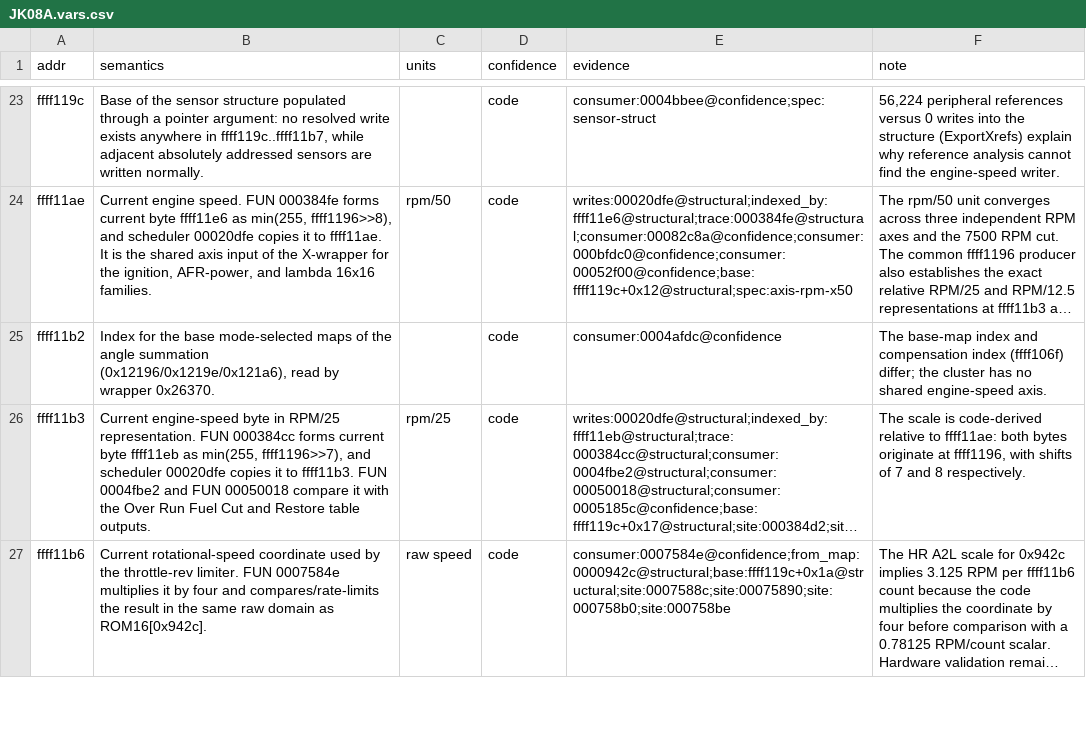
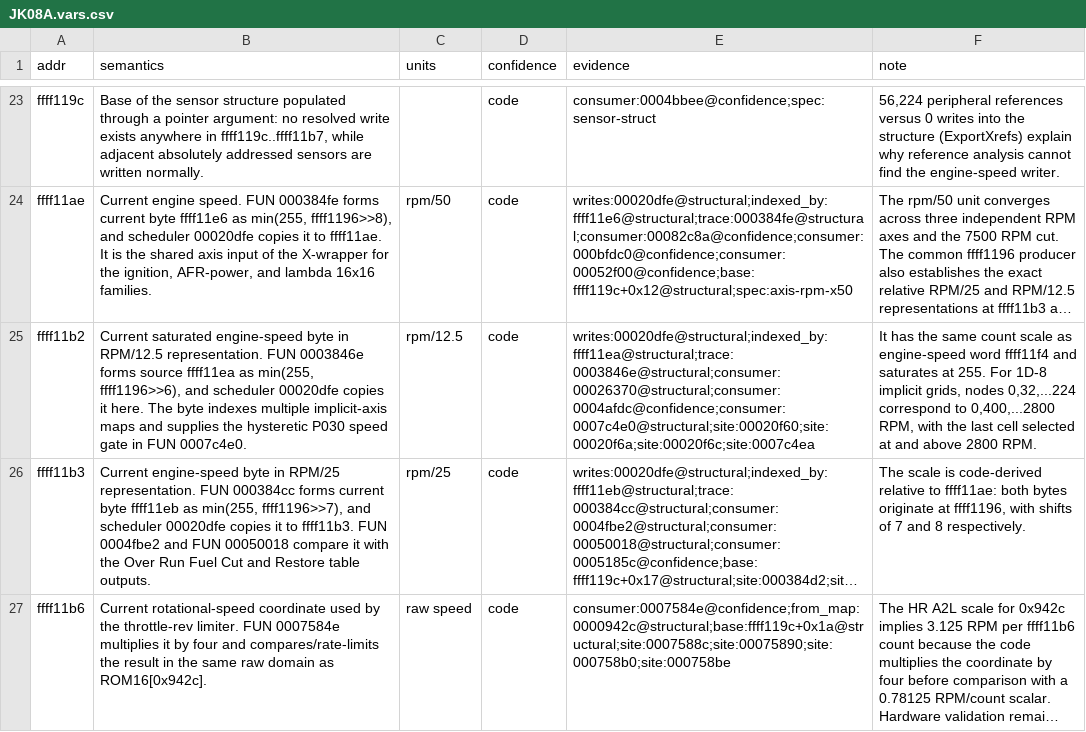
Before and after one commit to irudoy/v, a CSV file: defs/JK08A.vars.csv, drawn as a sheet; only a part is shown, gaps mark what is left out; long unchanged cells end in …; the diff covers the shown part only; the diff names each change by its address in the sheet, - before the commit and + after, or states it on an @@ line.

Commit message:
Trace JK08A misfire speed qualification

```diff
--- a/defs/JK08A.vars.csv
+++ b/defs/JK08A.vars.csv
-B25 (semantics): Index for the base mode-selected maps of the angle summation (0x12196/0x1219e/0x121a6), read by wrapper 0x26370.
+B25 (semantics): Current saturated engine-speed byte in RPM/12.5 representation. FUN 0003846e forms source ffff11ea as min(255, ffff1196>>6), and scheduler 00020dfe copies it here. The byte indexes multiple implicit-axis maps and supplies the hysteretic P030 speed gate in FUN 0007c4e0.
-C25 (units): (empty)
+C25 (units): rpm/12.5
-E25 (evidence): consumer:0004afdc@confidence
+E25 (evidence): writes:00020dfe@structural;indexed_by:ffff11ea@structural;trace:0003846e@structural;consumer:00026370@structural;consumer:0004afdc@confidence;consumer:0007c4e0@structural;site:00020f60;site:00020f6a;site:00020f6c;site:0007c4ea
-F25 (note): The base-map index and compensation index (ffff106f) differ; the cluster has no shared engine-speed axis.
+F25 (note): It has the same count scale as engine-speed word ffff11f4 and saturates at 255. For 1D-8 implicit grids, nodes 0,32,...224 correspond to 0,400,...2800 RPM, with the last cell selected at and above 2800 RPM.
```
Also changed, not shown: 3 added rows and 7 edited cells elsewhere in this file, defs/JK08A.axes.csv, defs/JK08A.findings.csv, 4 other files.
